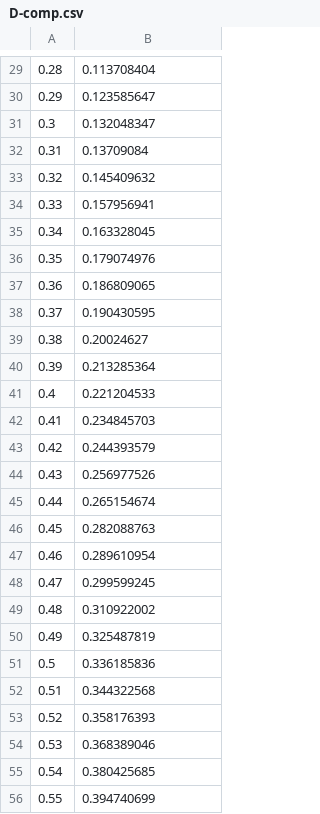
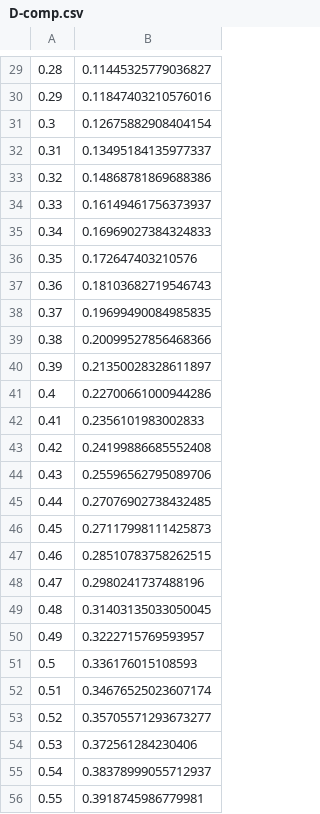
Before and after one commit to Yuta-Iwase/workPython, a CSV file: pointPlot/D-comp.csv, drawn as a sheet; only a part is shown, gaps mark what is left out; the diff covers the shown part only.

```diff
--- a/pointPlot/D-comp.csv
+++ b/pointPlot/D-comp.csv
@@ -29,28 +29,28 @@
-0.28,0.113708404
-0.29,0.123585647
-0.3,0.132048347
-0.31,0.13709084
-0.32,0.145409632
-0.33,0.157956941
-0.34,0.163328045
-0.35,0.179074976
-0.36,0.186809065
-0.37,0.190430595
-0.38,0.20024627
-0.39,0.213285364
-0.4,0.221204533
-0.41,0.234845703
-0.42,0.244393579
-0.43,0.256977526
-0.44,0.265154674
-0.45,0.282088763
-0.46,0.289610954
-0.47,0.299599245
-0.48,0.310922002
-0.49,0.325487819
-0.5,0.336185836
-0.51,0.344322568
-0.52,0.358176393
-0.53,0.368389046
-0.54,0.380425685
-0.55,0.394740699
+0.28,0.11445325779036827
+0.29,0.11847403210576016
+0.3,0.12675882908404154
+0.31,0.13495184135977337
+0.32,0.14868781869688386
+0.33,0.16149461756373937
+0.34,0.16969027384324833
+0.35,0.172647403210576
+0.36,0.18103682719546743
+0.37,0.19699490084985835
+0.38,0.20099527856468366
+0.39,0.21350028328611897
+0.4,0.22700661000944286
+0.41,0.2356101983002833
+0.42,0.24199886685552408
+0.43,0.25596562795089706
+0.44,0.27076902738432485
+0.45,0.27117998111425873
+0.46,0.28510783758262515
+0.47,0.2980241737488196
+0.48,0.31403135033050045
+0.49,0.3222715769593957
+0.5,0.336176015108593
+0.51,0.34676525023607174
+0.52,0.35705571293673277
+0.53,0.372561284230406
+0.54,0.38378999055712937
+0.55,0.3918745986779981
```
Also changed, not shown: 1 added row, 1 removed row and 71 edited cells elsewhere in this file, pointPlot/DI-comp.csv, pointPlot/I-comp.csv, 7 other files.
